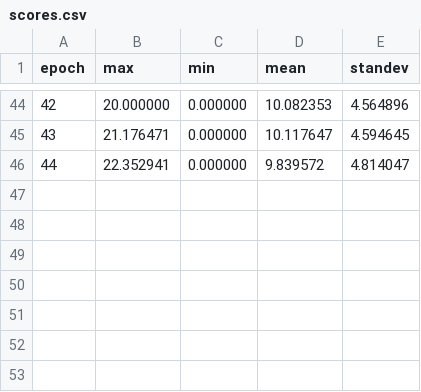
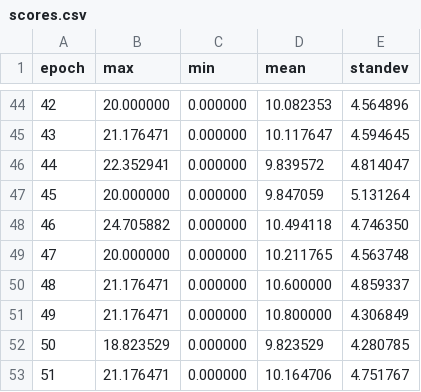
Before and after one commit to ntkzwane/ascirt_2015, a CSV file: results/naeem.local-20150921T1034/scores.csv, drawn as a sheet; only a part is shown, gaps mark what is left out; the diff names each change by its address in the sheet, - before the commit and + after, or states it on an @@ line.

```diff
--- a/results/naeem.local-20150921T1034/scores.csv
+++ b/results/naeem.local-20150921T1034/scores.csv
+row 47: 45 | 20.000000 | 0.000000 | 9.847059 | 5.131264
+row 48: 46 | 24.705882 | 0.000000 | 10.494118 | 4.746350
+row 49: 47 | 20.000000 | 0.000000 | 10.211765 | 4.563748
+row 50: 48 | 21.176471 | 0.000000 | 10.600000 | 4.859337
+row 51: 49 | 21.176471 | 0.000000 | 10.800000 | 4.306849
+row 52: 50 | 18.823529 | 0.000000 | 9.823529 | 4.280785
+row 53: 51 | 21.176471 | 0.000000 | 10.164706 | 4.751767
```
Also changed, not shown: results/naeem.local-20150921T1034/performance.csv, results/naeem.local-20150921T1034/sensors.csv, 19 other files.
